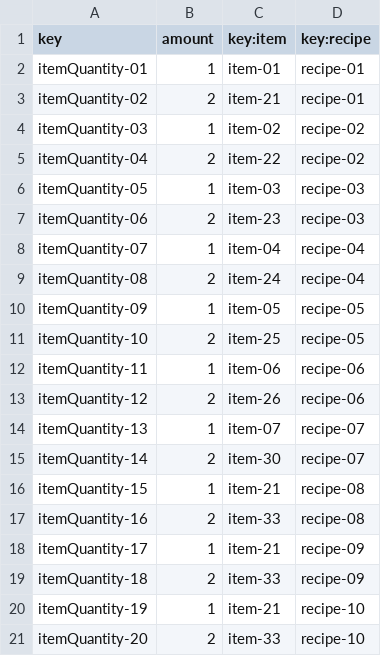
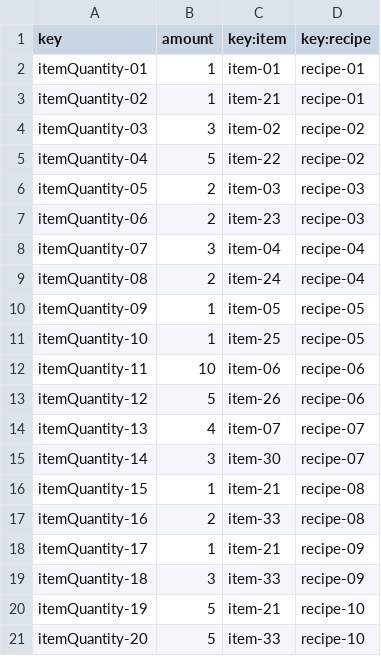
Before and after one commit to antsolismir/Acme-Recipes-Individual, a CSV file: src/main/webapp/WEB-INF/resources/sample-data/itemQuantity.csv, drawn as a sheet.

```diff
--- a/src/main/webapp/WEB-INF/resources/sample-data/itemQuantity.csv
+++ b/src/main/webapp/WEB-INF/resources/sample-data/itemQuantity.csv
@@ -2,15 +2,15 @@ key,amount,key:item,key:recipe
 itemQuantity-01,1,item-01,recipe-01
-itemQuantity-02,2,item-21,recipe-01
-itemQuantity-03,1,item-02,recipe-02
-itemQuantity-04,2,item-22,recipe-02
-itemQuantity-05,1,item-03,recipe-03
+itemQuantity-02,1,item-21,recipe-01
+itemQuantity-03,3,item-02,recipe-02
+itemQuantity-04,5,item-22,recipe-02
+itemQuantity-05,2,item-03,recipe-03
 itemQuantity-06,2,item-23,recipe-03
-itemQuantity-07,1,item-04,recipe-04
+itemQuantity-07,3,item-04,recipe-04
 itemQuantity-08,2,item-24,recipe-04
 itemQuantity-09,1,item-05,recipe-05
-itemQuantity-10,2,item-25,recipe-05
-itemQuantity-11,1,item-06,recipe-06
-itemQuantity-12,2,item-26,recipe-06
-itemQuantity-13,1,item-07,recipe-07
-itemQuantity-14,2,item-30,recipe-07
+itemQuantity-10,1,item-25,recipe-05
+itemQuantity-11,10,item-06,recipe-06
+itemQuantity-12,5,item-26,recipe-06
+itemQuantity-13,4,item-07,recipe-07
+itemQuantity-14,3,item-30,recipe-07
 itemQuantity-15,1,item-21,recipe-08
@@ -18,4 +18,4 @@ itemQuantity-16,2,item-33,recipe-08
 itemQuantity-17,1,item-21,recipe-09
-itemQuantity-18,2,item-33,recipe-09
-itemQuantity-19,1,item-21,recipe-10
-itemQuantity-20,2,item-33,recipe-10
+itemQuantity-18,3,item-33,recipe-09
+itemQuantity-19,5,item-21,recipe-10
+itemQuantity-20,5,item-33,recipe-10
```
Also changed, not shown: src/main/webapp/WEB-INF/resources/sample-data/recipe.csv.
